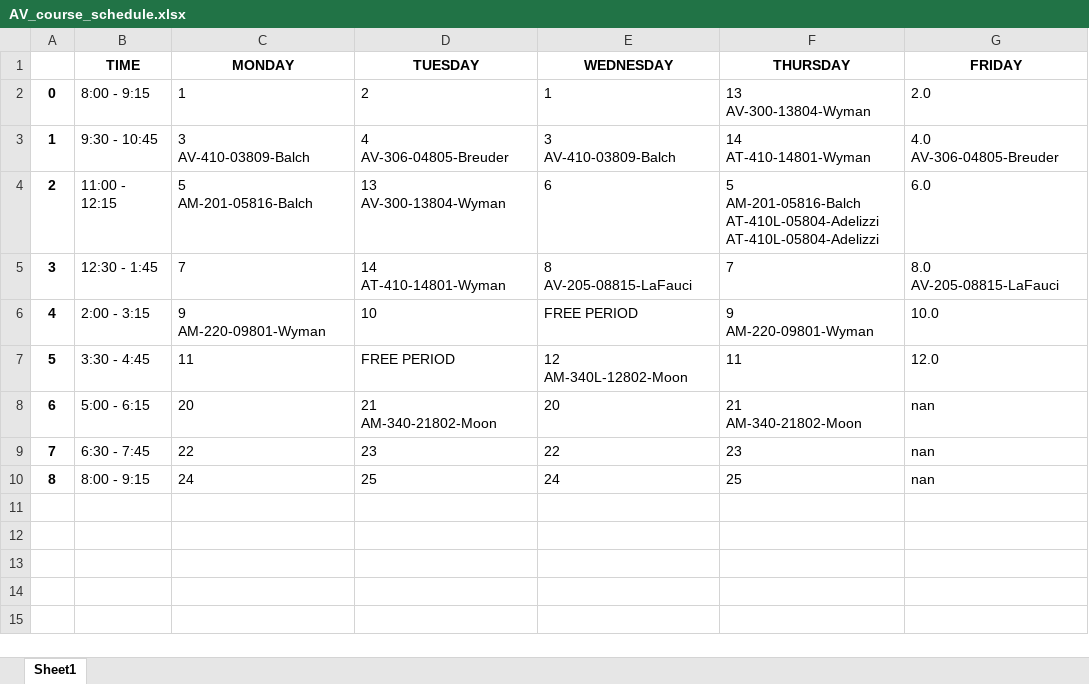
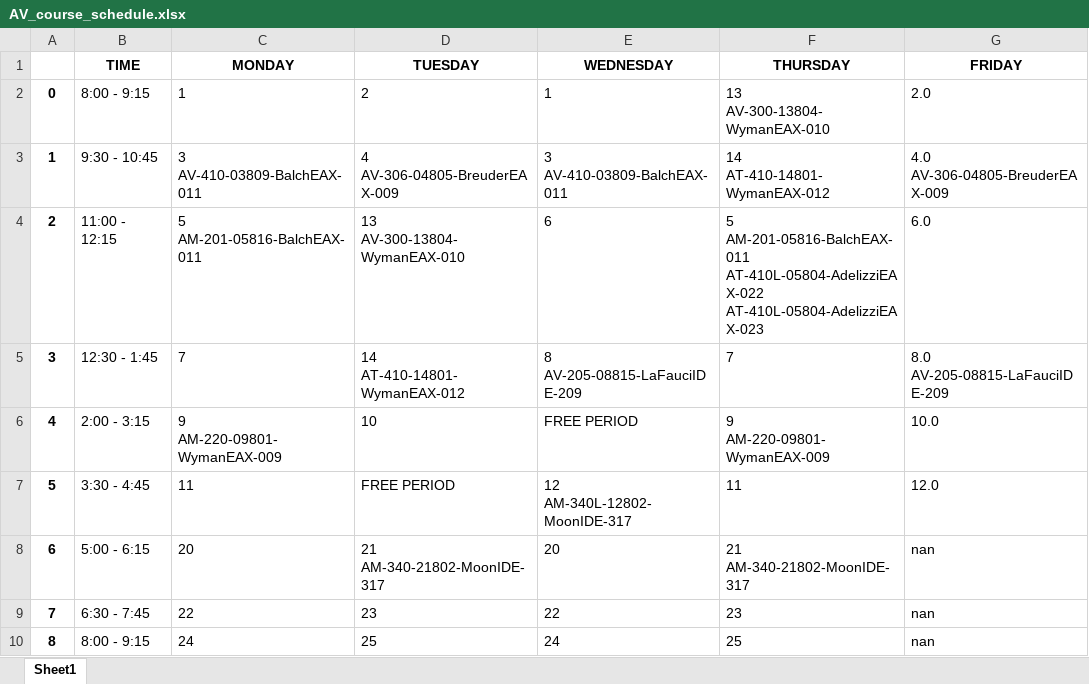
Before and after one commit to Raidienaty/CourseScheduler, an Excel workbook: Schedules/AV_course_schedule.xlsx, sheet Sheet1, drawn as a sheet; values as stored, in another font and other column widths than the file's, no borders; ↵ is a line break in a cell; the diff names each change by its address in the sheet, - before the commit and + after, or states it on an @@ line.

```diff
--- a/Schedules/AV_course_schedule.xlsx (sheet Sheet1)
+++ b/Schedules/AV_course_schedule.xlsx (sheet Sheet1)
-F2 (THURSDAY): 13 ↵ AV-300-13804-Wyman
+F2 (THURSDAY): 13 ↵ AV-300-13804-WymanEAX-010
-C3 (MONDAY): 3 ↵ AV-410-03809-Balch
+C3 (MONDAY): 3 ↵ AV-410-03809-BalchEAX-011
-D3 (TUESDAY): 4 ↵ AV-306-04805-Breuder
+D3 (TUESDAY): 4 ↵ AV-306-04805-BreuderEAX-009
-E3 (WEDNESDAY): 3 ↵ AV-410-03809-Balch
+E3 (WEDNESDAY): 3 ↵ AV-410-03809-BalchEAX-011
-F3 (THURSDAY): 14 ↵ AT-410-14801-Wyman
+F3 (THURSDAY): 14 ↵ AT-410-14801-WymanEAX-012
-G3 (FRIDAY): 4.0 ↵ AV-306-04805-Breuder
+G3 (FRIDAY): 4.0 ↵ AV-306-04805-BreuderEAX-009
-C4 (MONDAY): 5 ↵ AM-201-05816-Balch
+C4 (MONDAY): 5 ↵ AM-201-05816-BalchEAX-011
-D4 (TUESDAY): 13 ↵ AV-300-13804-Wyman
+D4 (TUESDAY): 13 ↵ AV-300-13804-WymanEAX-010
-F4 (THURSDAY): 5 ↵ AM-201-05816-Balch ↵ AT-410L-05804-Adelizzi ↵ AT-410L-05804-Adelizzi
+F4 (THURSDAY): 5 ↵ AM-201-05816-BalchEAX-011 ↵ AT-410L-05804-AdelizziEAX-022 ↵ AT-410L-05804-AdelizziEAX-023
-D5 (TUESDAY): 14 ↵ AT-410-14801-Wyman
+D5 (TUESDAY): 14 ↵ AT-410-14801-WymanEAX-012
-E5 (WEDNESDAY): 8 ↵ AV-205-08815-LaFauci
+E5 (WEDNESDAY): 8 ↵ AV-205-08815-LaFauciIDE-209
-G5 (FRIDAY): 8.0 ↵ AV-205-08815-LaFauci
+G5 (FRIDAY): 8.0 ↵ AV-205-08815-LaFauciIDE-209
-C6 (MONDAY): 9 ↵ AM-220-09801-Wyman
+C6 (MONDAY): 9 ↵ AM-220-09801-WymanEAX-009
-F6 (THURSDAY): 9 ↵ AM-220-09801-Wyman
+F6 (THURSDAY): 9 ↵ AM-220-09801-WymanEAX-009
-E7 (WEDNESDAY): 12 ↵ AM-340L-12802-Moon
+E7 (WEDNESDAY): 12 ↵ AM-340L-12802-MoonIDE-317
-D8 (TUESDAY): 21 ↵ AM-340-21802-Moon
+D8 (TUESDAY): 21 ↵ AM-340-21802-MoonIDE-317
-F8 (THURSDAY): 21 ↵ AM-340-21802-Moon
+F8 (THURSDAY): 21 ↵ AM-340-21802-MoonIDE-317
```
Also changed, not shown: Schedules/CM_course_schedule.xlsx, Schedules/CS_course_schedule.xlsx, 4 other files.
